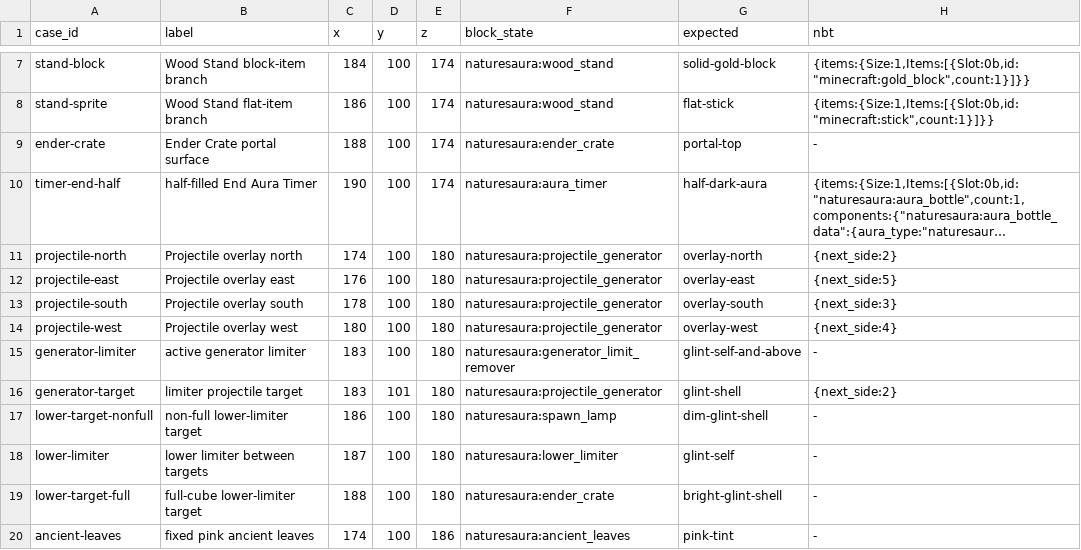
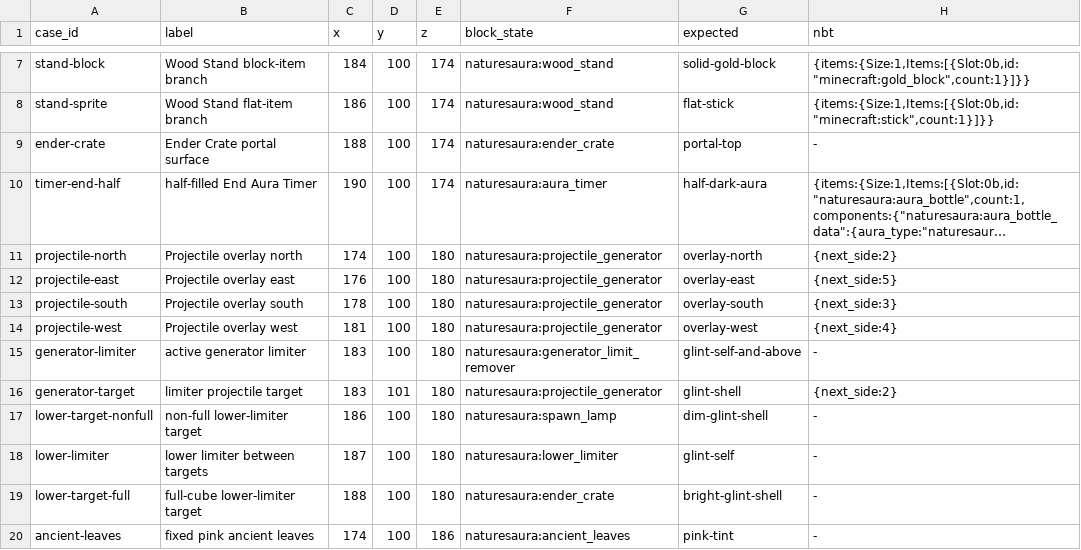
Before and after one commit to jan-guenter/bluemap-natures-aura-addon, a TSV file: gallery/placements.tsv, drawn as a sheet; only a part is shown, gaps mark what is left out; long unchanged cells end in ….

Commit message:
Keep gallery low-resolution samples isolated

```diff
--- a/gallery/placements.tsv
+++ b/gallery/placements.tsv
@@ -13,3 +13,3 @@ projectile-east	Projectile overlay east	176	100	180	naturesaura:projectile_gener
 projectile-south	Projectile overlay south	178	100	180	naturesaura:projectile_generator	overlay-south	{next_side:3}
-projectile-west	Projectile overlay west	180	100	180	naturesaura:projectile_generator	overlay-west	{next_side:4}
+projectile-west	Projectile overlay west	181	100	180	naturesaura:projectile_generator	overlay-west	{next_side:4}
 generator-limiter	active generator limiter	183	100	180	naturesaura:generator_limit_remover	glint-self-and-above	-
```
Also changed, not shown: 4 other files.
